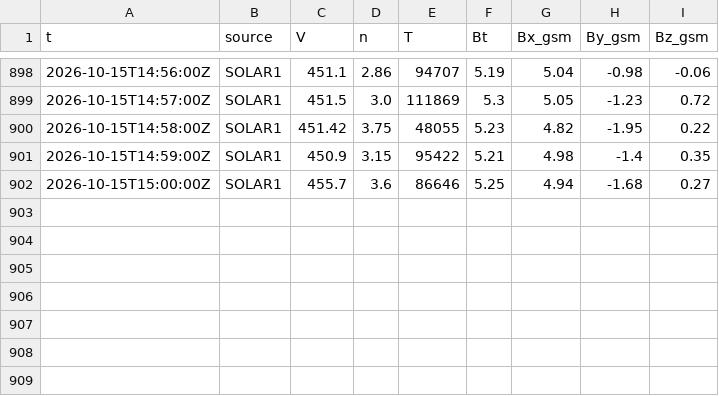
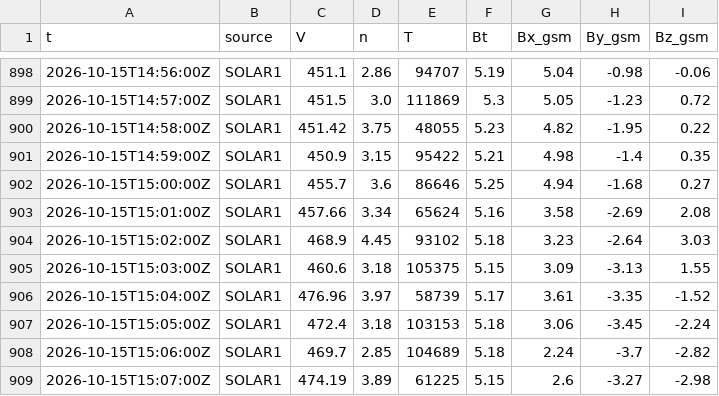
Before and after one commit to Rom1cmoi/veille-cig-france, a CSV file: journal/l1/l1_2026-10-15.csv, drawn as a sheet; only a part is shown, gaps mark what is left out; the diff names each change by its address in the sheet, - before the commit and + after, or states it on an @@ line.

```diff
--- a/journal/l1/l1_2026-10-15.csv
+++ b/journal/l1/l1_2026-10-15.csv
+row 903: 2026-10-15T15:01:00Z | SOLAR1 | 457.66 | 3.34 | 65624 | 5.16 | 3.58 | -2.69 | 2.08
+row 904: 2026-10-15T15:02:00Z | SOLAR1 | 468.9 | 4.45 | 93102 | 5.18 | 3.23 | -2.64 | 3.03
+row 905: 2026-10-15T15:03:00Z | SOLAR1 | 460.6 | 3.18 | 105375 | 5.15 | 3.09 | -3.13 | 1.55
+row 906: 2026-10-15T15:04:00Z | SOLAR1 | 476.96 | 3.97 | 58739 | 5.17 | 3.61 | -3.35 | -1.52
+row 907: 2026-10-15T15:05:00Z | SOLAR1 | 472.4 | 3.18 | 103153 | 5.18 | 3.06 | -3.45 | -2.24
+row 908: 2026-10-15T15:06:00Z | SOLAR1 | 469.7 | 2.85 | 104689 | 5.18 | 2.24 | -3.7 | -2.82
+row 909: 2026-10-15T15:07:00Z | SOLAR1 | 474.19 | 3.89 | 61225 | 5.15 | 2.6 | -3.27 | -2.98
```
Also changed, not shown: journal/collectes_2026-10.csv, 3 other files.
